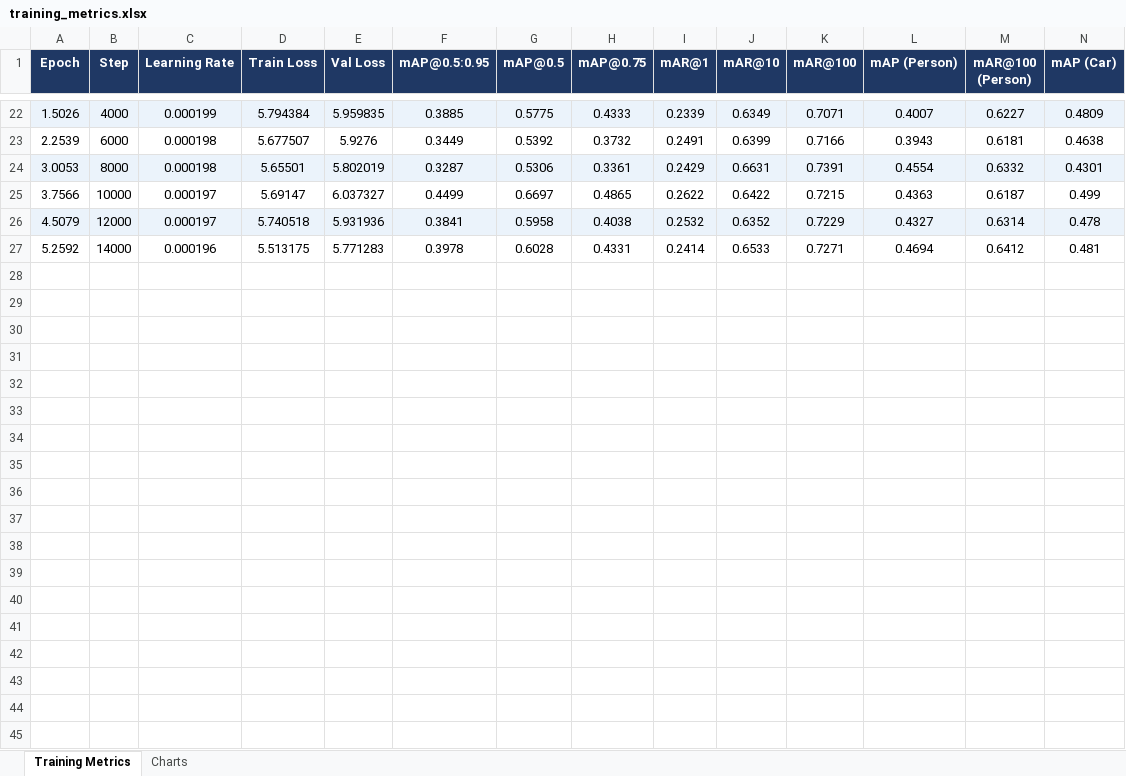
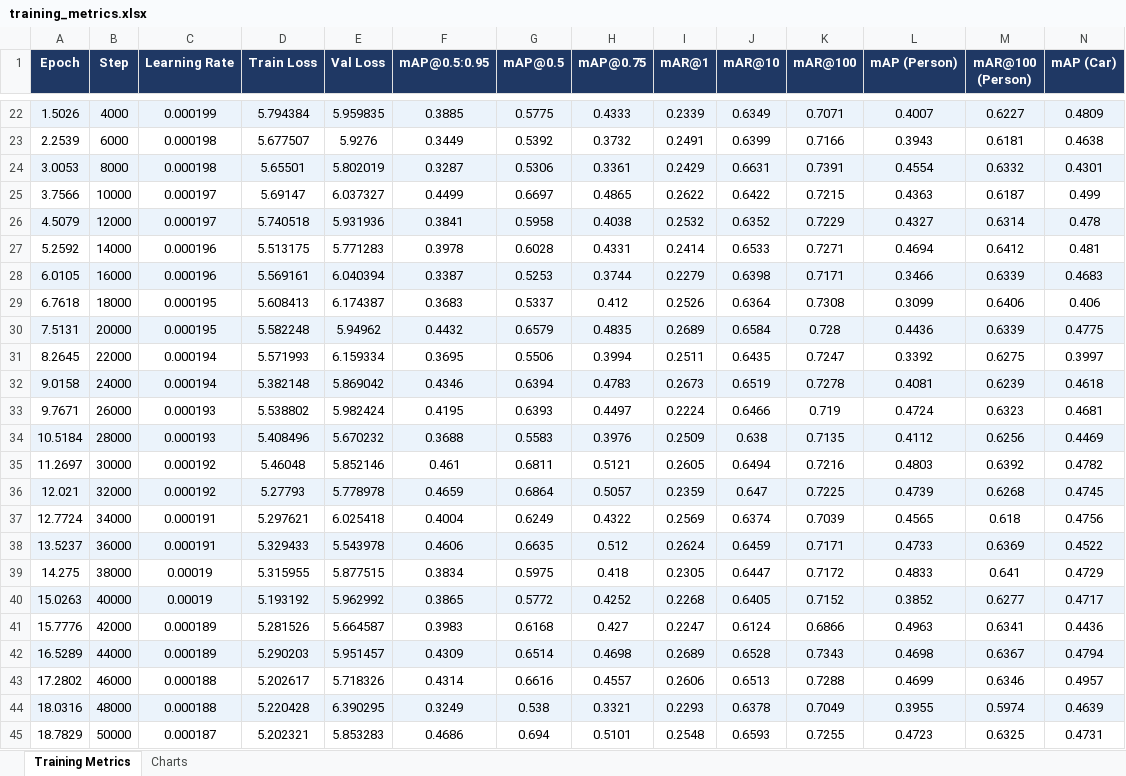
Before and after one commit to Yukseltt/CNN-models-optimized-to-run-on-edge-devices, an Excel workbook: runs/rtdetr_v2_r18vd_from_scratch_26.05.2026/training_metrics.xlsx, sheet Training Metrics, drawn as a sheet; only a part is shown, gaps mark what is left out; values as stored, in another font and other column widths than the file's, no borders; rows hold the shown columns only; the diff covers the shown part only; the diff names each change by its address in the sheet, - before the commit and + after, or states it on an @@ line.

```diff
--- a/runs/rtdetr_v2_r18vd_from_scratch_26.05.2026/training_metrics.xlsx (sheet Training Metrics)
+++ b/runs/rtdetr_v2_r18vd_from_scratch_26.05.2026/training_metrics.xlsx (sheet Training Metrics)
+row 28: 6.0105 | 16000 | 0.000196 | 5.569161 | 6.040394 | 0.3387 | 0.5253 | 0.3744 | 0.2279 | 0.6398 | 0.7171 | 0.3466 | 0.6339 | 0.4683
+row 29: 6.7618 | 18000 | 0.000195 | 5.608413 | 6.174387 | 0.3683 | 0.5337 | 0.412 | 0.2526 | 0.6364 | 0.7308 | 0.3099 | 0.6406 | 0.406
+row 30: 7.5131 | 20000 | 0.000195 | 5.582248 | 5.94962 | 0.4432 | 0.6579 | 0.4835 | 0.2689 | 0.6584 | 0.728 | 0.4436 | 0.6339 | 0.4775
+row 31: 8.2645 | 22000 | 0.000194 | 5.571993 | 6.159334 | 0.3695 | 0.5506 | 0.3994 | 0.2511 | 0.6435 | 0.7247 | 0.3392 | 0.6275 | 0.3997
+row 32: 9.0158 | 24000 | 0.000194 | 5.382148 | 5.869042 | 0.4346 | 0.6394 | 0.4783 | 0.2673 | 0.6519 | 0.7278 | 0.4081 | 0.6239 | 0.4618
+row 33: 9.7671 | 26000 | 0.000193 | 5.538802 | 5.982424 | 0.4195 | 0.6393 | 0.4497 | 0.2224 | 0.6466 | 0.719 | 0.4724 | 0.6323 | 0.4681
+row 34: 10.5184 | 28000 | 0.000193 | 5.408496 | 5.670232 | 0.3688 | 0.5583 | 0.3976 | 0.2509 | 0.638 | 0.7135 | 0.4112 | 0.6256 | 0.4469
+row 35: 11.2697 | 30000 | 0.000192 | 5.46048 | 5.852146 | 0.461 | 0.6811 | 0.5121 | 0.2605 | 0.6494 | 0.7216 | 0.4803 | 0.6392 | 0.4782
+row 36: 12.021 | 32000 | 0.000192 | 5.27793 | 5.778978 | 0.4659 | 0.6864 | 0.5057 | 0.2359 | 0.647 | 0.7225 | 0.4739 | 0.6268 | 0.4745
+row 37: 12.7724 | 34000 | 0.000191 | 5.297621 | 6.025418 | 0.4004 | 0.6249 | 0.4322 | 0.2569 | 0.6374 | 0.7039 | 0.4565 | 0.618 | 0.4756
+row 38: 13.5237 | 36000 | 0.000191 | 5.329433 | 5.543978 | 0.4606 | 0.6635 | 0.512 | 0.2624 | 0.6459 | 0.7171 | 0.4733 | 0.6369 | 0.4522
+row 39: 14.275 | 38000 | 0.00019 | 5.315955 | 5.877515 | 0.3834 | 0.5975 | 0.418 | 0.2305 | 0.6447 | 0.7172 | 0.4833 | 0.641 | 0.4729
+row 40: 15.0263 | 40000 | 0.00019 | 5.193192 | 5.962992 | 0.3865 | 0.5772 | 0.4252 | 0.2268 | 0.6405 | 0.7152 | 0.3852 | 0.6277 | 0.4717
+row 41: 15.7776 | 42000 | 0.000189 | 5.281526 | 5.664587 | 0.3983 | 0.6168 | 0.427 | 0.2247 | 0.6124 | 0.6866 | 0.4963 | 0.6341 | 0.4436
+row 42: 16.5289 | 44000 | 0.000189 | 5.290203 | 5.951457 | 0.4309 | 0.6514 | 0.4698 | 0.2689 | 0.6528 | 0.7343 | 0.4698 | 0.6367 | 0.4794
+row 43: 17.2802 | 46000 | 0.000188 | 5.202617 | 5.718326 | 0.4314 | 0.6616 | 0.4557 | 0.2606 | 0.6513 | 0.7288 | 0.4699 | 0.6346 | 0.4957
+row 44: 18.0316 | 48000 | 0.000188 | 5.220428 | 6.390295 | 0.3249 | 0.538 | 0.3321 | 0.2293 | 0.6378 | 0.7049 | 0.3955 | 0.5974 | 0.4639
+row 45: 18.7829 | 50000 | 0.000187 | 5.202321 | 5.853283 | 0.4686 | 0.694 | 0.5101 | 0.2548 | 0.6593 | 0.7255 | 0.4723 | 0.6325 | 0.4731
```
Also changed, not shown: 45 added rows elsewhere in this sheet, 17 other files.
